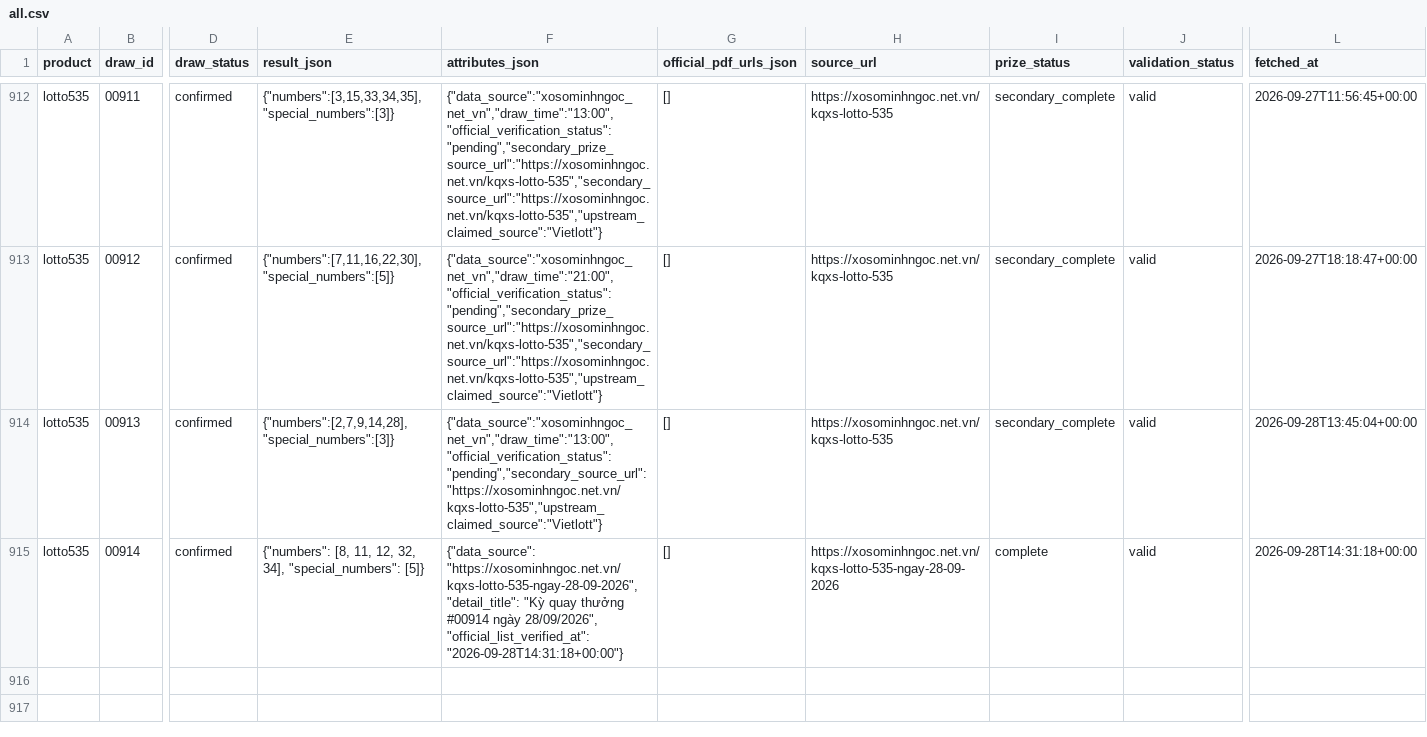
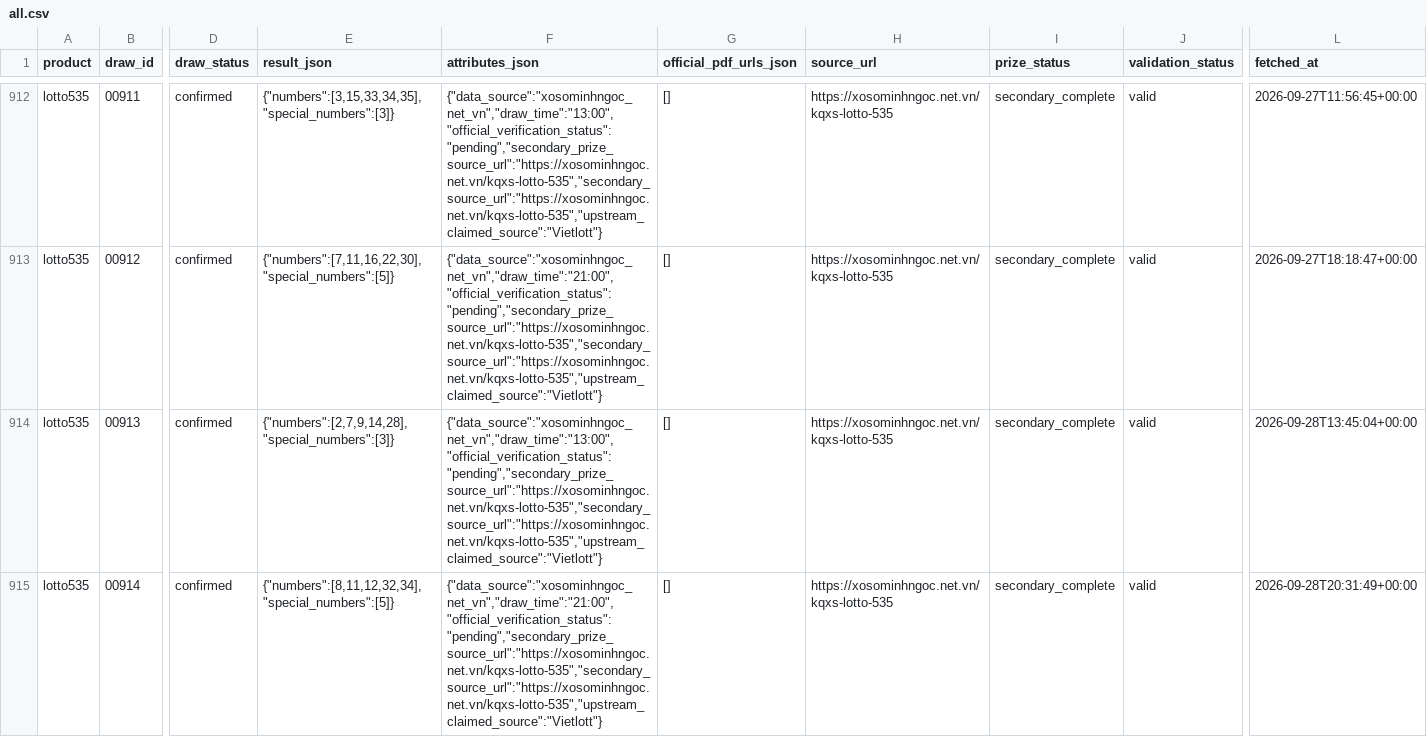
Before and after one commit to thuantn005/lotto-scan, a CSV file: data/all.csv, drawn as a sheet; only a part is shown, gaps mark what is left out; the diff covers the shown part only; the diff names each change by its address in the sheet, - before the commit and + after, or states it on an @@ line.

```diff
--- a/data/all.csv
+++ b/data/all.csv
-F914 (attributes_json): {"data_source":"xosominhngoc_net_vn","draw_time":"13:00","official_verification_status":"pending","secondary_source_url":"https://xosominhngoc.net.vn/kqxs-lotto-535","upstream_claimed_source":"Vietlott"}
+F914 (attributes_json): {"data_source":"xosominhngoc_net_vn","draw_time":"13:00","official_verification_status":"pending","secondary_prize_source_url":"https://xosominhngoc.net.vn/kqxs-lotto-535","secondary_source_url":"https://xosominhngoc.net.vn/kqxs-lotto-535","upstream_claimed_source":"Vietlott"}
-E915 (result_json): {"numbers": [8, 11, 12, 32, 34], "special_numbers": [5]}
+E915 (result_json): {"numbers":[8,11,12,32,34],"special_numbers":[5]}
-F915 (attributes_json): {"data_source": "https://xosominhngoc.net.vn/kqxs-lotto-535-ngay-28-09-2026", "detail_title": "Kỳ quay thưởng #00914 ngày 28/09/2026", "official_list_verified_at": "2026-09-28T14:31:18+00:00"}
+F915 (attributes_json): {"data_source":"xosominhngoc_net_vn","draw_time":"21:00","official_verification_status":"pending","secondary_prize_source_url":"https://xosominhngoc.net.vn/kqxs-lotto-535","secondary_source_url":"https://xosominhngoc.net.vn/kqxs-lotto-535","upstream_claimed_source":"Vietlott"}
-H915 (source_url): https://xosominhngoc.net.vn/kqxs-lotto-535-ngay-28-09-2026
+H915 (source_url): https://xosominhngoc.net.vn/kqxs-lotto-535
-I915 (prize_status): complete
+I915 (prize_status): secondary_complete
-L915 (fetched_at): 2026-09-28T14:31:18+00:00
+L915 (fetched_at): 2026-09-28T20:31:49+00:00
```
Also changed, not shown: 1 added row elsewhere in this file, 3 other files.
